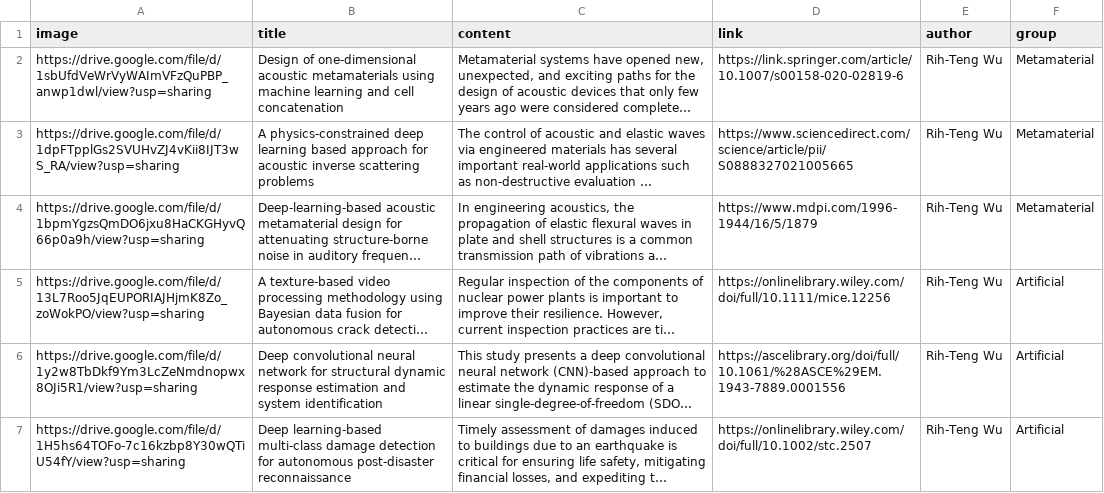
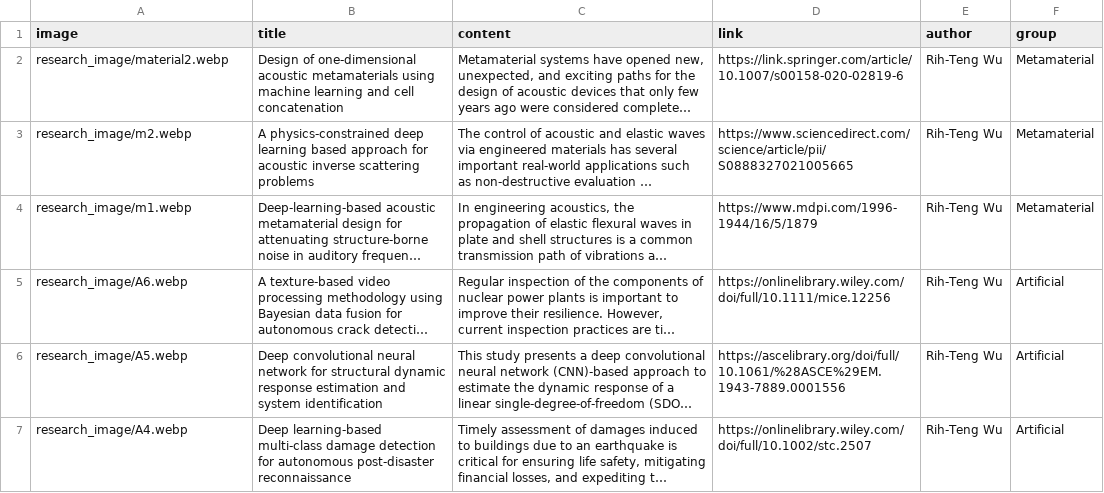
Before and after one commit to MarCE-Lab/MarCE-Lab.github.io, a TSV file: file/research.tsv, drawn as a sheet; only a part is shown; long unchanged cells end in …; the diff covers the shown part only; the diff names each change by its address in the sheet, - before the commit and + after, or states it on an @@ line.

Commit message:
Added Ting-Yan's research Converted png to webp Converted image source to local file

```diff
--- a/file/research.tsv
+++ b/file/research.tsv
-A2 (image): https://drive.google.com/file/d/1sbUfdVeWrVyWAImVFzQuPBP_anwp1dwl/view?usp=sharing
+A2 (image): research_image/material2.webp
-A3 (image): https://drive.google.com/file/d/1dpFTpplGs2SVUHvZJ4vKii8IJT3wS_RA/view?usp=sharing
+A3 (image): research_image/m2.webp
-A4 (image): https://drive.google.com/file/d/1bpmYgzsQmDO6jxu8HaCKGHyvQ66p0a9h/view?usp=sharing
+A4 (image): research_image/m1.webp
-A5 (image): https://drive.google.com/file/d/13L7Roo5JqEUPORIAJHjmK8Zo_zoWokPO/view?usp=sharing
+A5 (image): research_image/A6.webp
-A6 (image): https://drive.google.com/file/d/1y2w8TbDkf9Ym3LcZeNmdnopwx8OJi5R1/view?usp=sharing
+A6 (image): research_image/A5.webp
-A7 (image): https://drive.google.com/file/d/1H5hs64TOFo-7c16kzbp8Y30wQTiU54fY/view?usp=sharing
+A7 (image): research_image/A4.webp
```
Also changed, not shown: 1 added row and 4 edited cells elsewhere in this file, 28 other files.
